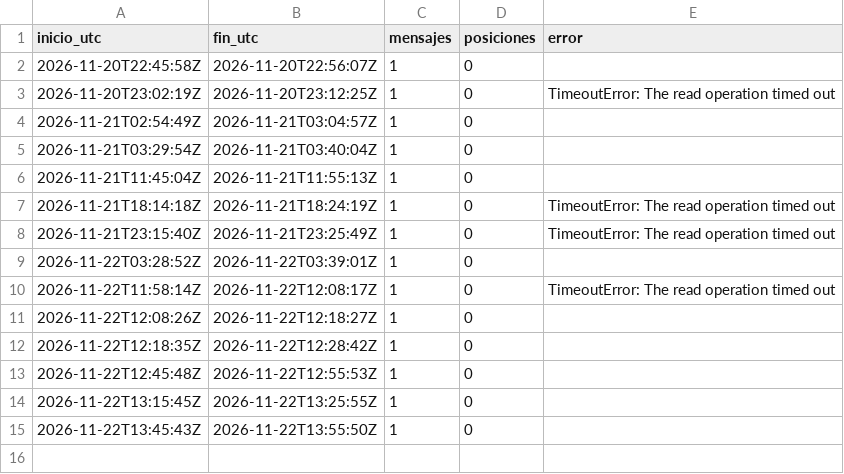
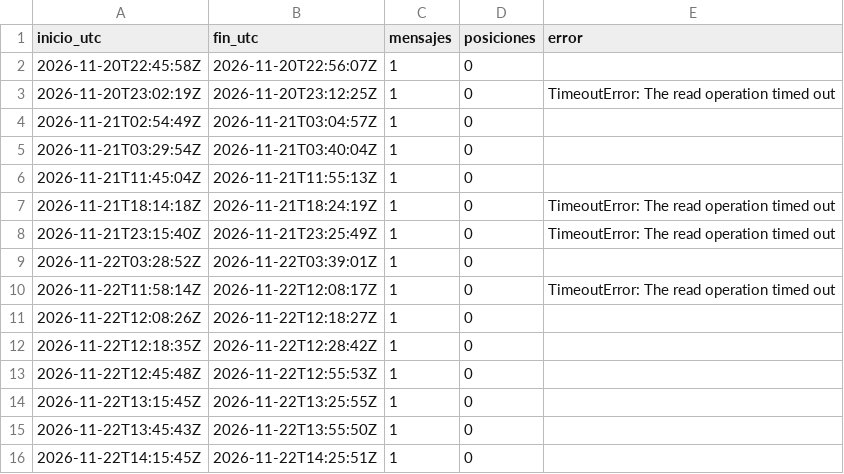
Before and after one commit to c-couto/Corredor_Austral, a CSV file: data/ais/sesiones.csv, drawn as a sheet; the diff names each change by its address in the sheet, - before the commit and + after, or states it on an @@ line.

Commit message:
ais 2026-11-22T14:25Z

```diff
--- a/data/ais/sesiones.csv
+++ b/data/ais/sesiones.csv
+row 16: 2026-11-22T14:15:45Z | 2026-11-22T14:25:51Z | 1 | 0
```
